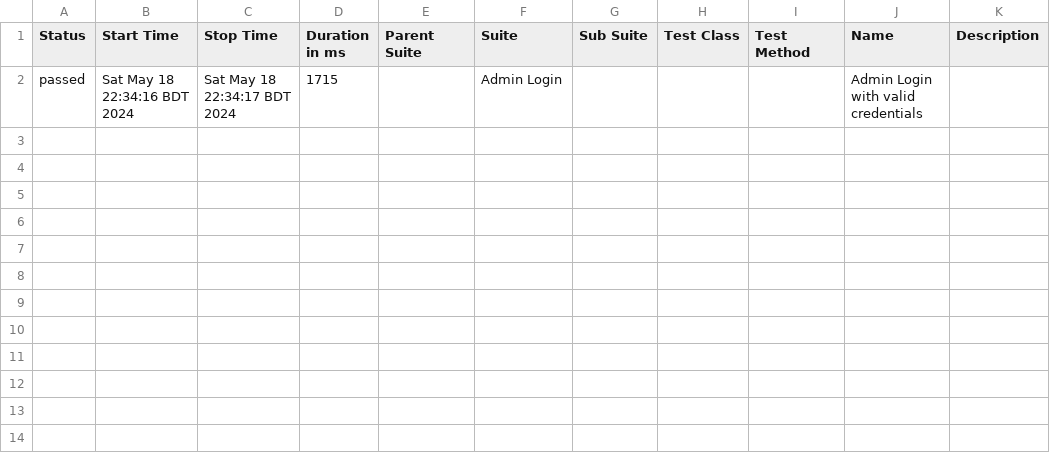
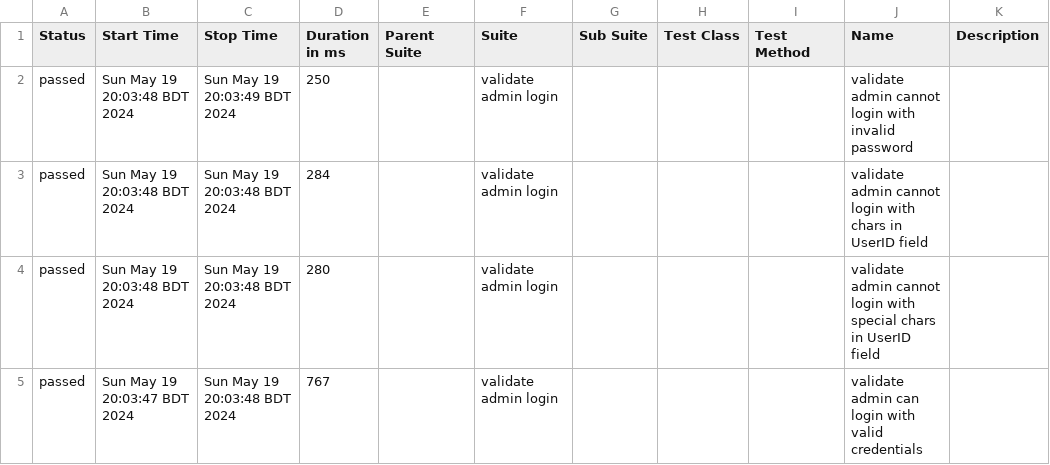
Before and after one commit to Sakif-Al-Faruque/doctor-appointment-system-automation-testing, a CSV file: report/allure/test-reports/data/suites.csv, drawn as a sheet.

Commit message:
Admin Login Test is done

```diff
--- a/report/allure/test-reports/data/suites.csv
+++ b/report/allure/test-reports/data/suites.csv
@@ -1,2 +1,5 @@
 "Status","Start Time","Stop Time","Duration in ms","Parent Suite","Suite","Sub Suite","Test Class","Test Method","Name","Description"
-"passed","Sat May 18 22:34:16 BDT 2024","Sat May 18 22:34:17 BDT 2024","1715","","Admin Login","","","","Admin Login with valid credentials",""
+"passed","Sun May 19 20:03:48 BDT 2024","Sun May 19 20:03:49 BDT 2024","250","","validate admin login","","","","validate admin cannot login with invalid password",""
+"passed","Sun May 19 20:03:48 BDT 2024","Sun May 19 20:03:48 BDT 2024","284","","validate admin login","","","","validate admin cannot login with chars in UserID field",""
+"passed","Sun May 19 20:03:48 BDT 2024","Sun May 19 20:03:48 BDT 2024","280","","validate admin login","","","","validate admin cannot login with special chars in UserID field",""
+"passed","Sun May 19 20:03:47 BDT 2024","Sun May 19 20:03:48 BDT 2024","767","","validate admin login","","","","validate admin can login with valid credentials",""
```
Also changed, not shown: 31 other files.
